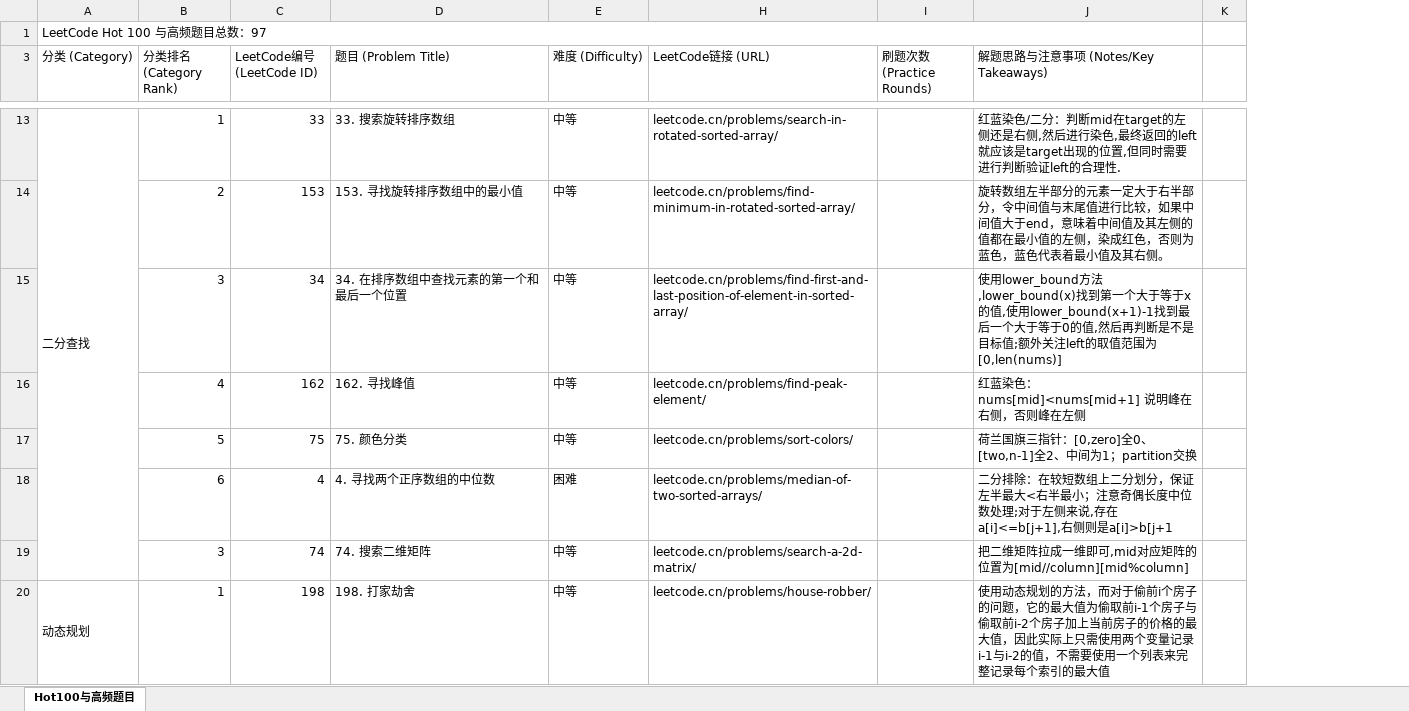
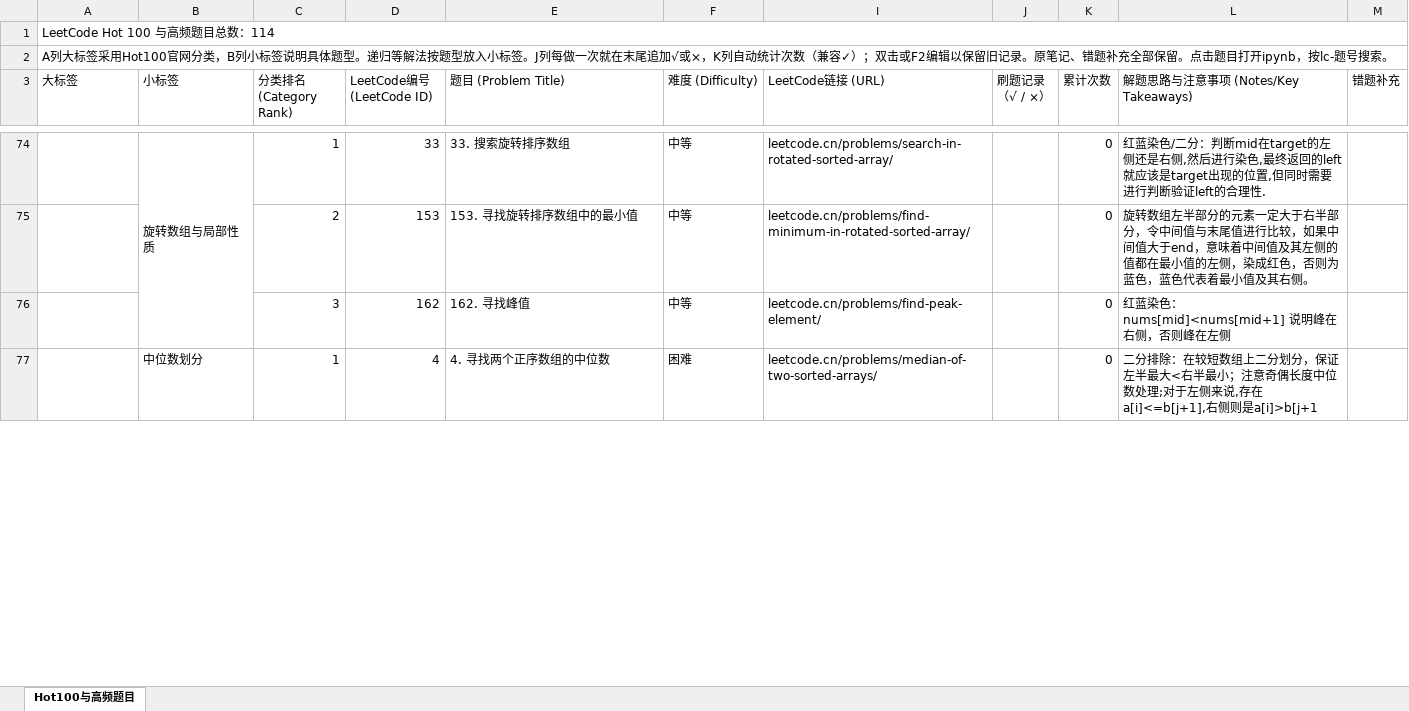
Before and after one commit to FX43/data-structures-and-deep-learning, an Excel workbook: leetcode/LeetCode Hot100与高频题目刷题清单与进度追踪表.xlsx, sheet Hot100与高频题目, drawn as a sheet; only a part is shown, gaps mark what is left out; values as stored, in another font and other column widths than the file's, no cell formats; removed rows and columns are numbered as before the commit, all else as after; the diff covers the shown part only; the diff names each change by its address in the sheet, - before the commit and + after, or states it on an @@ line.

Commit message:
Replace original LeetCode folder with latest 114-problem version

```diff
--- a/leetcode/LeetCode Hot100与高频题目刷题清单与进度追踪表.xlsx (sheet Hot100与高频题目)
+++ b/leetcode/LeetCode Hot100与高频题目刷题清单与进度追踪表.xlsx (sheet Hot100与高频题目)
+column B (小标签), rows 74-77: 旋转数组与局部性质 |  |  | 中位数划分
-column I (刷题次数 (Practice Rounds)), empty
+column J (刷题记录 （√ / ×）), empty
+column K (累计次数), rows 74-77: all 0
-column K, empty
+column M (错题补充), empty
-A1 (大标签): LeetCode Hot 100 与高频题目总数：97
+A1 (大标签): LeetCode Hot 100 与高频题目总数：114
+row 2: A列大标签采用Hot100官网分类，B列小标签说明具体题型。递归等解法按题型放入小标签。J列每做一次就在末尾追加√或×，K列自动统计次数（兼容✓）；双击或F2编辑以保留旧记录。原笔记、错题补充全部保留。点击题目打开ipynb，按lc-题号搜索。
-A3: 分类 (Category)
+A3: 大标签
-A74 (大标签): 二分查找
+A74 (大标签): (empty)
-A13:A19 merged
-row 15:  | 3 | 34 | 34. 在排序数组中查找元素的第一个和最后一个位置 | 中等 | leetcode.cn/problems/find-first-and-last-position-of-element-in-sorted-array/ |  | 使用lower_bound方法,lower_bound(x)找到第一个大于等于x的值,使用lower_bound(x+1)-1找到最后一个大于等于0的值,然后再判断是不是目标值;额外关注left的取值范围为[0,len(nums)]
-C76 (分类排名 (Category Rank)): 4
+C76 (分类排名 (Category Rank)): 3
-row 17:  | 5 | 75 | 75. 颜色分类 | 中等 | leetcode.cn/problems/sort-colors/ |  | 荷兰国旗三指针：[0,zero]全0、[two,n-1]全2、中间为1；partition交换
-C77 (分类排名 (Category Rank)): 6
+C77 (分类排名 (Category Rank)): 1
-row 19:  | 3 | 74 | 74. 搜索二维矩阵 | 中等 | leetcode.cn/problems/search-a-2d-matrix/ |  | 把二维矩阵拉成一维即可,mid对应矩阵的位置为[mid//column][mid%column]
-row 20: 动态规划 | 1 | 198 | 198. 打家劫舍 | 中等 | leetcode.cn/problems/house-robber/ |  | 使用动态规划的方法，而对于偷前i个房子的问题，它的最大值为偷取前i-1个房子与偷取前i-2个房子加上当前房子的价格的最大值，因此实际上只需使用两个变量记录i-1与i-2的值，不需要使用一个列表来完整记录每个索引的最大值
```
Also changed, not shown: 99 added rows, 83 removed rows, 21 edited cells and merged cells elsewhere in this sheet, cell formats, hidden cells, 38 other files.
